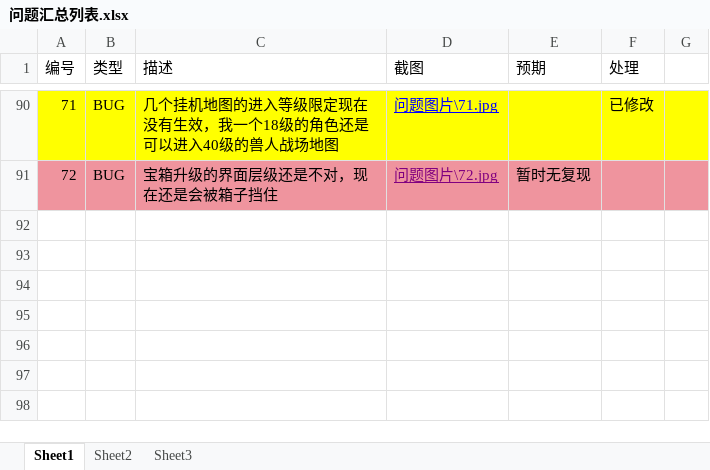
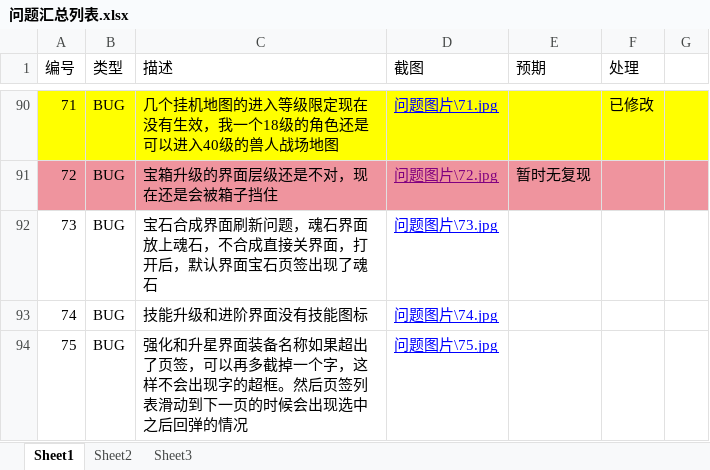
Before and after one commit to wowodeyoutiao/work996-game-shenwang, an Excel workbook: 策划文档/问题汇总列表.xlsx, sheet Sheet1, drawn as a sheet; only a part is shown, gaps mark what is left out; values as stored, in another font and other column widths than the file's, no borders; the diff names each change by its address in the sheet, - before the commit and + after, or states it on an @@ line.

```diff
--- a/策划文档/问题汇总列表.xlsx (sheet Sheet1)
+++ b/策划文档/问题汇总列表.xlsx (sheet Sheet1)
+row 92: 73 | BUG | 宝石合成界面刷新问题，魂石界面放上魂石，不合成直接关界面，打开后，默认界面宝石页签出现了魂石 | 问题图片\73.jpg
+row 93: 74 | BUG | 技能升级和进阶界面没有技能图标 | 问题图片\74.jpg
+row 94: 75 | BUG | 强化和升星界面装备名称如果超出了页签，可以再多截掉一个字，这样不会出现字的超框。然后页签列表滑动到下一页的时候会出现选中之后回弹的情况 | 问题图片\75.jpg
```
Also changed, not shown: 3 other files.
